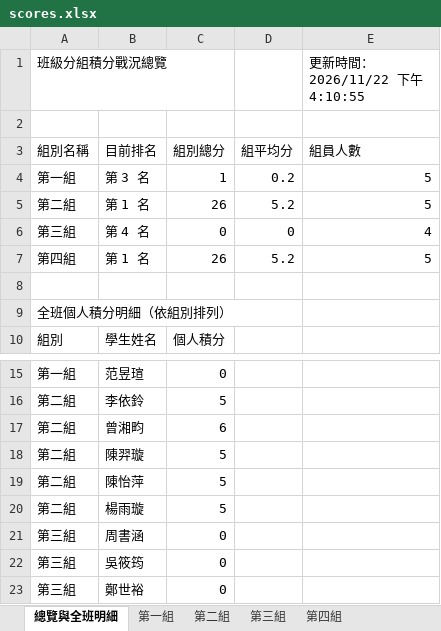
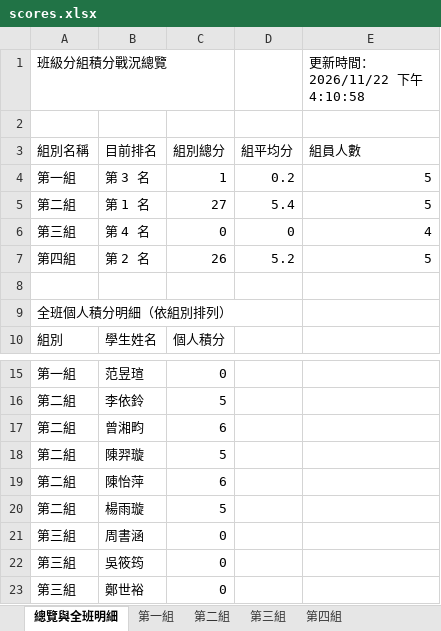
Before and after one commit to a008548-skh/nycuihha15, an Excel workbook: scores.xlsx, sheet 總覽與全班明細, drawn as a sheet; only a part is shown, gaps mark what is left out; values as stored, in another font and other column widths than the file's, no borders; the diff names each change by its address in the sheet, - before the commit and + after, or states it on an @@ line.

```diff
--- a/scores.xlsx (sheet 總覽與全班明細)
+++ b/scores.xlsx (sheet 總覽與全班明細)
-E1: 更新時間：2026/11/22 下午4:10:55
+E1: 更新時間：2026/11/22 下午4:10:58
-C5: 26
+C5: 27
-D5: 5.2
+D5: 5.4
-B7: 第 1 名
+B7: 第 2 名
-C19: 5
+C19: 6
```
Also changed, not shown: sheet 第二組, sheet 歷次加減分紀錄, sheet 系統接續存檔碼.
